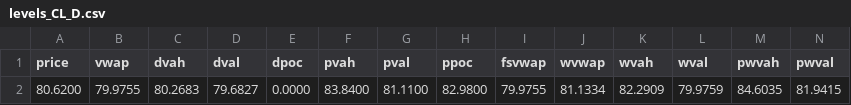
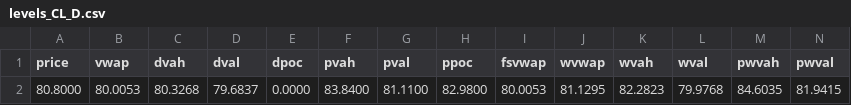
Before and after one commit to AleCuba90/qban-snap, a CSV file: levels_CL_D.csv, drawn as a sheet; only a part is shown; removed rows and columns are numbered as before the commit, all else as after; rows hold the shown columns only; the diff names each change by its address in the sheet, - before the commit and + after, or states it on an @@ line.

```diff
--- a/levels_CL_D.csv
+++ b/levels_CL_D.csv
-row 2: 80.6200 | 79.9755 | 80.2683 | 79.6827 | 0.0000 | 83.8400 | 81.1100 | 82.9800 | 79.9755 | 81.1334 | 82.2909 | 79.9759 | 84.6035 | 81.9415
+row 2: 80.8000 | 80.0053 | 80.3268 | 79.6837 | 0.0000 | 83.8400 | 81.1100 | 82.9800 | 80.0053 | 81.1295 | 82.2823 | 79.9768 | 84.6035 | 81.9415
```
Also changed, not shown: levels_CL_FS.csv, levels_CL_OVN.csv, 40 other files.
